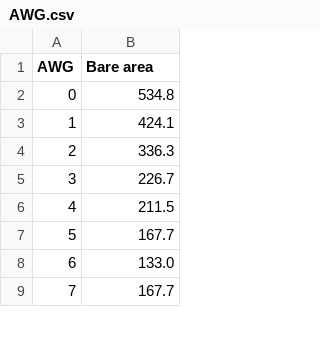
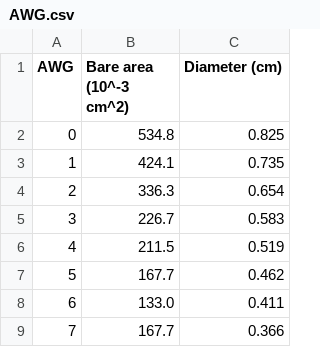
Before and after one commit to Amalia-O/TDCE, a CSV file: Scripts/Diseño inductor/AWG.csv, drawn as a sheet; only a part is shown; the diff names each change by its address in the sheet, - before the commit and + after, or states it on an @@ line.

```diff
--- a/Scripts/Diseño inductor/AWG.csv
+++ b/Scripts/Diseño inductor/AWG.csv
+column C (Diameter (cm)), rows 2-9: 0.825 | 0.735 | 0.654 | 0.583 | 0.519 | 0.462 | 0.411 | 0.366
-B1: Bare area
+B1: Bare area (10^-3 cm^2)
```
Also changed, not shown: 2 other files.
